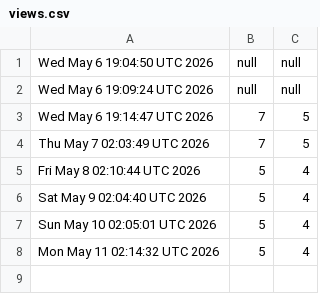
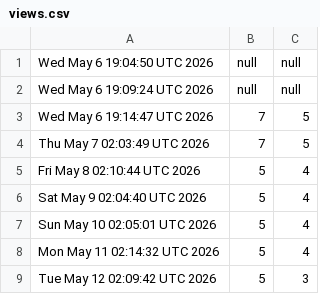
Before and after one commit to akshat-chaturvedi/CATCH, a CSV file: views.csv, drawn as a sheet; the diff names each change by its address in the sheet, - before the commit and + after, or states it on an @@ line.

```diff
--- a/views.csv
+++ b/views.csv
+row 9: Tue May 12 02:09:42 UTC 2026 | 5 | 3
```
Also changed, not shown: clones.csv.
